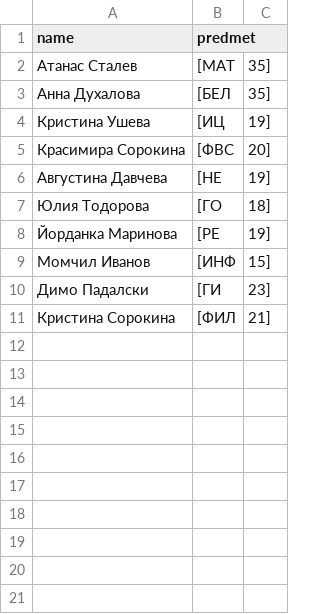
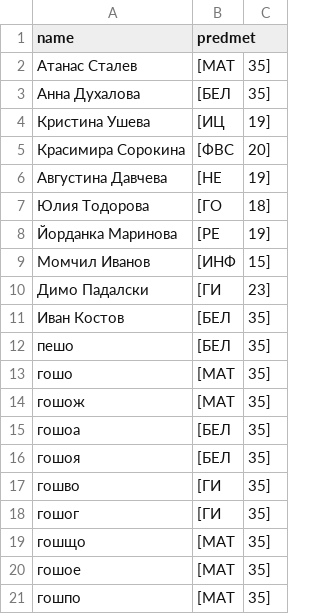
Before and after one commit to dendv123/Program, a CSV file: src/files/teachers.csv, drawn as a sheet; removed rows and columns are numbered as before the commit, all else as after; the diff names each change by its address in the sheet, - before the commit and + after, or states it on an @@ line.

```diff
--- a/src/files/teachers.csv
+++ b/src/files/teachers.csv
-row 11: Кристина Сорокина | [ФИЛ | 21]
+row 11: Иван Костов | [БЕЛ | 35]
+row 12: пешо | [БЕЛ | 35]
+row 13: гошо | [МАТ | 35]
+row 14: гошож | [МАТ | 35]
+row 15: гошоа | [БЕЛ | 35]
+row 16: гошоя | [БЕЛ | 35]
+row 17: гошво | [ГИ | 35]
+row 18: гошог | [ГИ | 35]
+row 19: гошщо | [МАТ | 35]
+row 20: гошое | [МАТ | 35]
+row 21: гошпо | [МАТ | 35]
```
Also changed, not shown: build/classes/files/teachers.csv, 14 other files.
